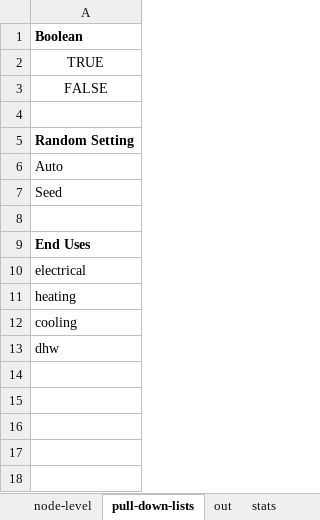
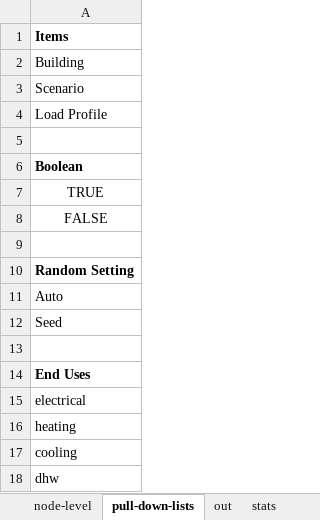
Before and after one commit to bigladder/erin, an Excel workbook: gui/e2rin_gui.xlsm, sheet pull-down-lists, drawn as a sheet; values as stored, in another font and other column widths than the file's, no borders; the diff names each change by its address in the sheet, - before the commit and + after, or states it on an @@ line.

```diff
--- a/gui/e2rin_gui.xlsm (sheet pull-down-lists)
+++ b/gui/e2rin_gui.xlsm (sheet pull-down-lists)
+row 1: Items
+row 2: Building
+row 3: Scenario
+row 4: Load Profile
+row 5: (empty)
```
Also changed, not shown: sheet out, sheet stats, sheet Inputs, charts or pictures, 4 other files.
